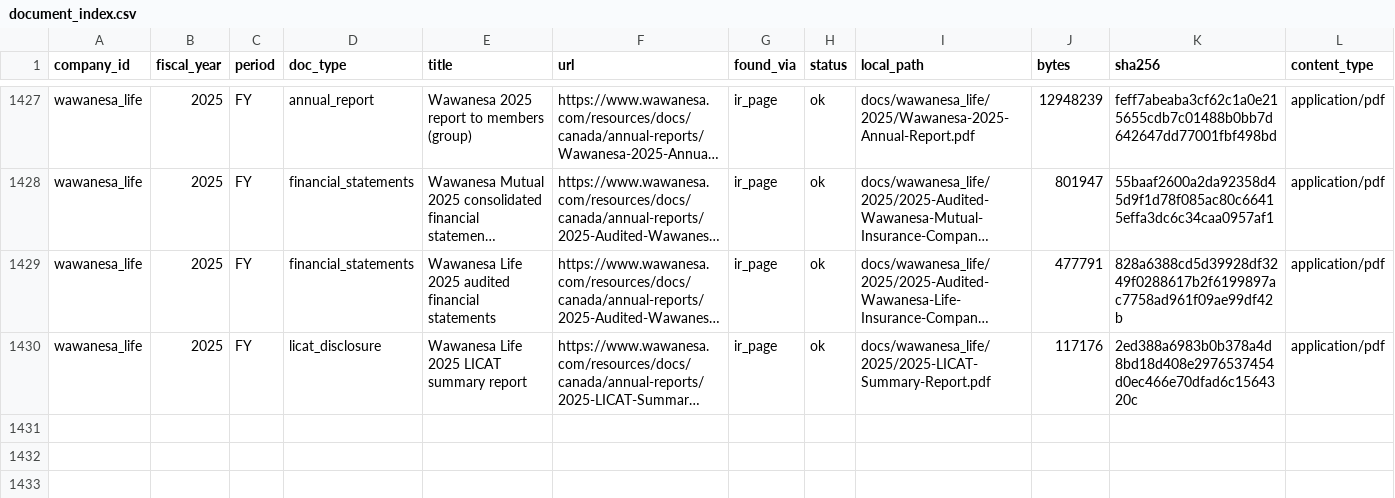
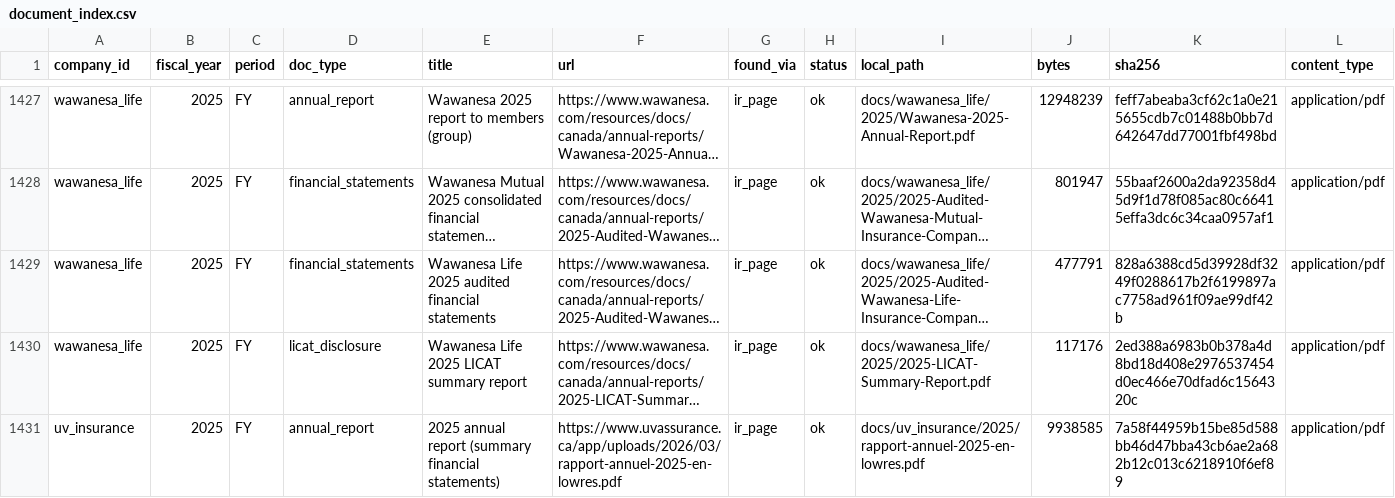
Before and after one commit to abiddobani/InsuranceCompanies, a CSV file: data/document_index.csv, drawn as a sheet; only a part is shown, gaps mark what is left out; long unchanged cells end in …; the diff names each change by its address in the sheet, - before the commit and + after, or states it on an @@ line.

```diff
--- a/data/document_index.csv
+++ b/data/document_index.csv
+row 1431: uv_insurance | 2025 | FY | annual_report | 2025 annual report (summary financial statements) | https://www.uvassurance.ca/app/uploads/2026/03/rapport-annuel-2025-en-lowres.pdf | ir_page | ok | docs/uv_insurance/2025/rapport-annuel-2025-en-lowres.pdf | 9938585 | 7a58f44959b15be85d588bb46d47bba43cb6ae2a682b12c013c6218910f6ef89 | application/pdf
```
Also changed, not shown: 8 other files.
